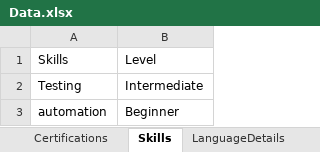
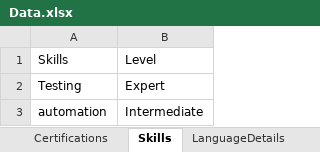
Before and after one commit to Jissa-Joy/marsQA, an Excel workbook: qaMarsSpecflow/Data/Data.xlsx, sheet Skills, drawn as a sheet; values as stored, in another font and other column widths than the file's, no borders; the diff names each change by its address in the sheet, - before the commit and + after, or states it on an @@ line.

Commit message:
added skills feature

```diff
--- a/qaMarsSpecflow/Data/Data.xlsx (sheet Skills)
+++ b/qaMarsSpecflow/Data/Data.xlsx (sheet Skills)
-B2: Intermediate
+B2: Expert
-B3: Beginner
+B3: Intermediate
```
Also changed, not shown: sheet LanguageDetails, 14 other files.
